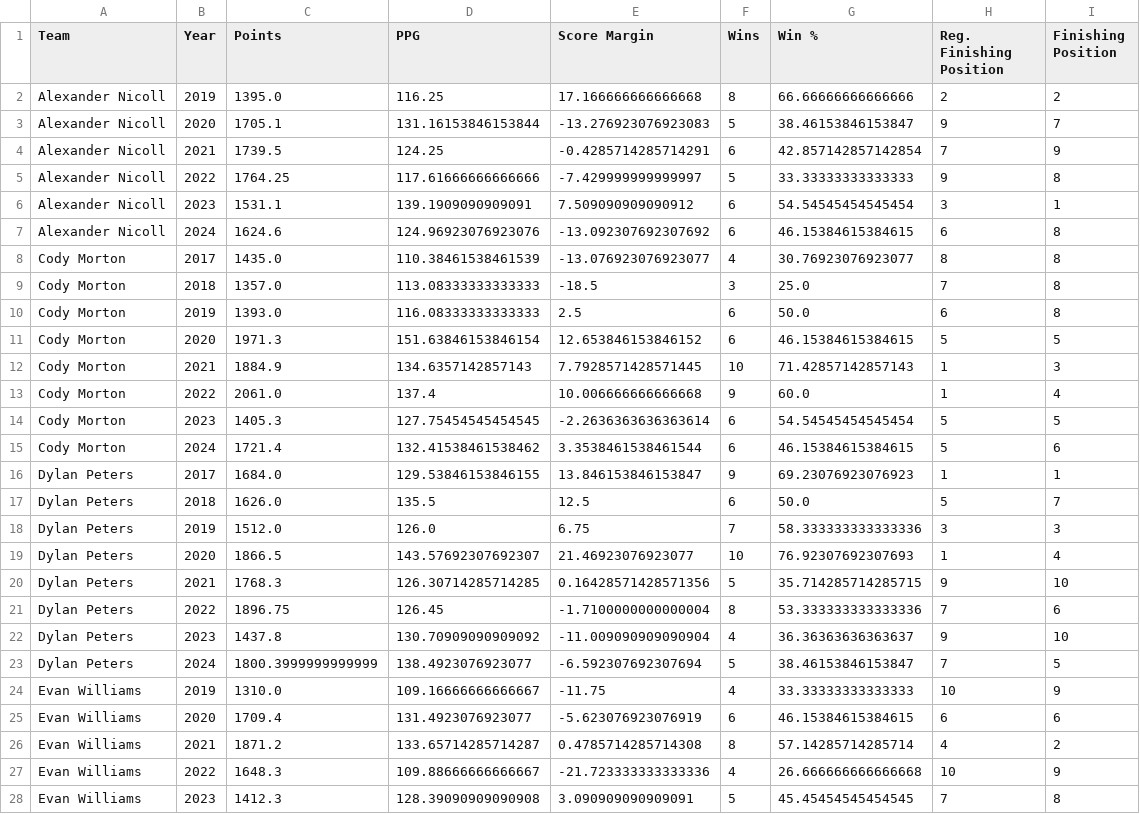
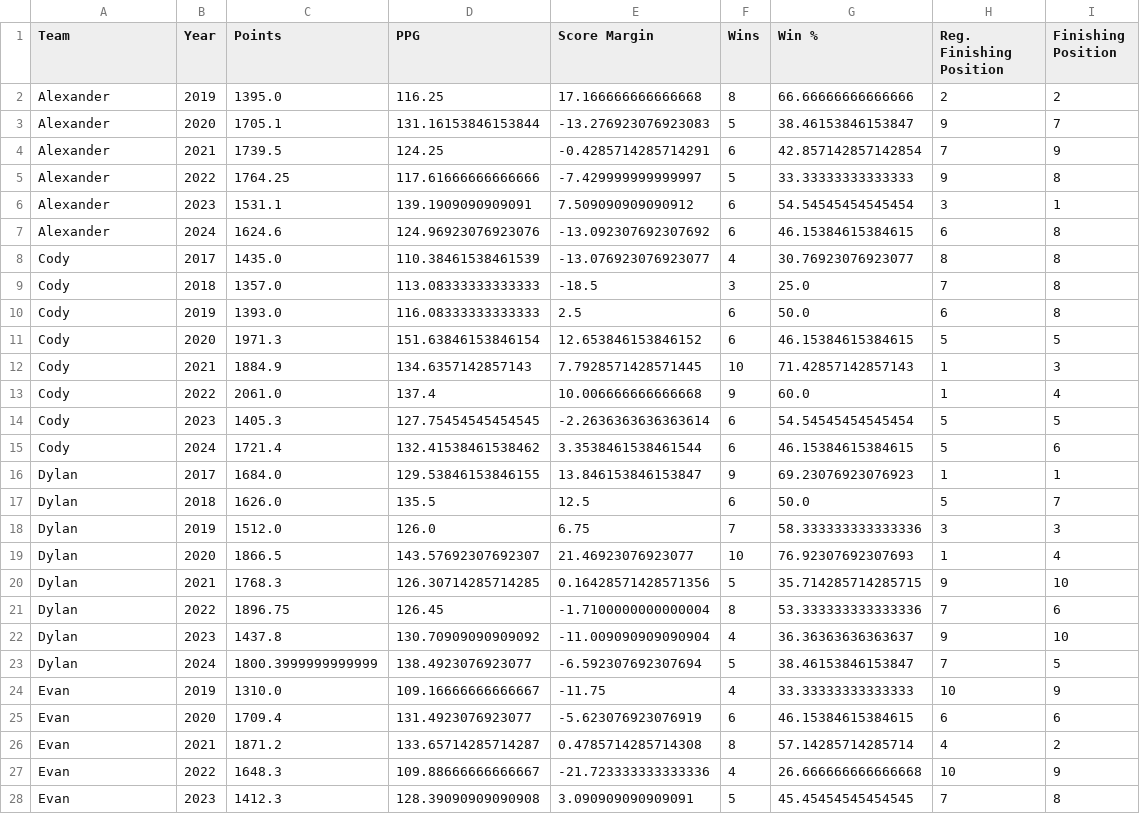
Before and after one commit to dukes101/lom-reference, a CSV file: tpdash_yearlystats.csv, drawn as a sheet; only a part is shown; the diff covers the shown part only.

```diff
--- a/tpdash_yearlystats.csv
+++ b/tpdash_yearlystats.csv
@@ -1,28 +1,28 @@
 Team,Year,Points,PPG,Score Margin,Wins,Win %,Reg. Finishing Position,Finishing Position
-Alexander Nicoll,2019,1395.0,116.25,17.166666666666668,8,66.66666666666666,2,2
-Alexander Nicoll,2020,1705.1,131.16153846153844,-13.276923076923083,5,38.46153846153847,9,7
-Alexander Nicoll,2021,1739.5,124.25,-0.4285714285714291,6,42.857142857142854,7,9
-Alexander Nicoll,2022,1764.25,117.61666666666666,-7.429999999999997,5,33.33333333333333,9,8
-Alexander Nicoll,2023,1531.1,139.1909090909091,7.509090909090912,6,54.54545454545454,3,1
-Alexander Nicoll,2024,1624.6,124.96923076923076,-13.092307692307692,6,46.15384615384615,6,8
-Cody Morton,2017,1435.0,110.38461538461539,-13.076923076923077,4,30.76923076923077,8,8
-Cody Morton,2018,1357.0,113.08333333333333,-18.5,3,25.0,7,8
-Cody Morton,2019,1393.0,116.08333333333333,2.5,6,50.0,6,8
-Cody Morton,2020,1971.3,151.63846153846154,12.653846153846152,6,46.15384615384615,5,5
-Cody Morton,2021,1884.9,134.6357142857143,7.7928571428571445,10,71.42857142857143,1,3
-Cody Morton,2022,2061.0,137.4,10.006666666666668,9,60.0,1,4
-Cody Morton,2023,1405.3,127.75454545454545,-2.2636363636363614,6,54.54545454545454,5,5
-Cody Morton,2024,1721.4,132.41538461538462,3.3538461538461544,6,46.15384615384615,5,6
-Dylan Peters,2017,1684.0,129.53846153846155,13.846153846153847,9,69.23076923076923,1,1
-Dylan Peters,2018,1626.0,135.5,12.5,6,50.0,5,7
-Dylan Peters,2019,1512.0,126.0,6.75,7,58.333333333333336,3,3
-Dylan Peters,2020,1866.5,143.57692307692307,21.46923076923077,10,76.92307692307693,1,4
-Dylan Peters,2021,1768.3,126.30714285714285,0.16428571428571356,5,35.714285714285715,9,10
-Dylan Peters,2022,1896.75,126.45,-1.7100000000000004,8,53.333333333333336,7,6
-Dylan Peters,2023,1437.8,130.70909090909092,-11.009090909090904,4,36.36363636363637,9,10
-Dylan Peters,2024,1800.3999999999999,138.4923076923077,-6.592307692307694,5,38.46153846153847,7,5
-Evan Williams,2019,1310.0,109.16666666666667,-11.75,4,33.33333333333333,10,9
-Evan Williams,2020,1709.4,131.4923076923077,-5.623076923076919,6,46.15384615384615,6,6
-Evan Williams,2021,1871.2,133.65714285714287,0.4785714285714308,8,57.14285714285714,4,2
-Evan Williams,2022,1648.3,109.88666666666667,-21.723333333333336,4,26.666666666666668,10,9
-Evan Williams,2023,1412.3,128.39090909090908,3.090909090909091,5,45.45454545454545,7,8
+Alexander,2019,1395.0,116.25,17.166666666666668,8,66.66666666666666,2,2
+Alexander,2020,1705.1,131.16153846153844,-13.276923076923083,5,38.46153846153847,9,7
+Alexander,2021,1739.5,124.25,-0.4285714285714291,6,42.857142857142854,7,9
+Alexander,2022,1764.25,117.61666666666666,-7.429999999999997,5,33.33333333333333,9,8
+Alexander,2023,1531.1,139.1909090909091,7.509090909090912,6,54.54545454545454,3,1
+Alexander,2024,1624.6,124.96923076923076,-13.092307692307692,6,46.15384615384615,6,8
+Cody,2017,1435.0,110.38461538461539,-13.076923076923077,4,30.76923076923077,8,8
+Cody,2018,1357.0,113.08333333333333,-18.5,3,25.0,7,8
+Cody,2019,1393.0,116.08333333333333,2.5,6,50.0,6,8
+Cody,2020,1971.3,151.63846153846154,12.653846153846152,6,46.15384615384615,5,5
+Cody,2021,1884.9,134.6357142857143,7.7928571428571445,10,71.42857142857143,1,3
+Cody,2022,2061.0,137.4,10.006666666666668,9,60.0,1,4
+Cody,2023,1405.3,127.75454545454545,-2.2636363636363614,6,54.54545454545454,5,5
+Cody,2024,1721.4,132.41538461538462,3.3538461538461544,6,46.15384615384615,5,6
+Dylan,2017,1684.0,129.53846153846155,13.846153846153847,9,69.23076923076923,1,1
+Dylan,2018,1626.0,135.5,12.5,6,50.0,5,7
+Dylan,2019,1512.0,126.0,6.75,7,58.333333333333336,3,3
+Dylan,2020,1866.5,143.57692307692307,21.46923076923077,10,76.92307692307693,1,4
+Dylan,2021,1768.3,126.30714285714285,0.16428571428571356,5,35.714285714285715,9,10
+Dylan,2022,1896.75,126.45,-1.7100000000000004,8,53.333333333333336,7,6
+Dylan,2023,1437.8,130.70909090909092,-11.009090909090904,4,36.36363636363637,9,10
+Dylan,2024,1800.3999999999999,138.4923076923077,-6.592307692307694,5,38.46153846153847,7,5
+Evan,2019,1310.0,109.16666666666667,-11.75,4,33.33333333333333,10,9
+Evan,2020,1709.4,131.4923076923077,-5.623076923076919,6,46.15384615384615,6,6
+Evan,2021,1871.2,133.65714285714287,0.4785714285714308,8,57.14285714285714,4,2
+Evan,2022,1648.3,109.88666666666667,-21.723333333333336,4,26.666666666666668,10,9
+Evan,2023,1412.3,128.39090909090908,3.090909090909091,5,45.45454545454545,7,8
```
Also changed, not shown: 49 edited cells elsewhere in this file, tpdash_alltimestats.csv, tpdash_bestweeks.csv, 6 other files.
